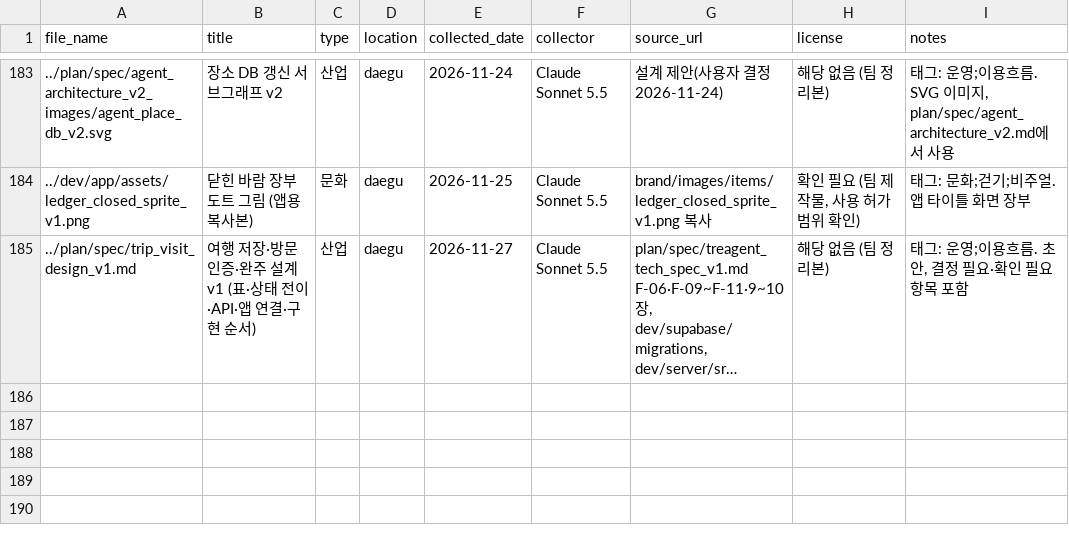
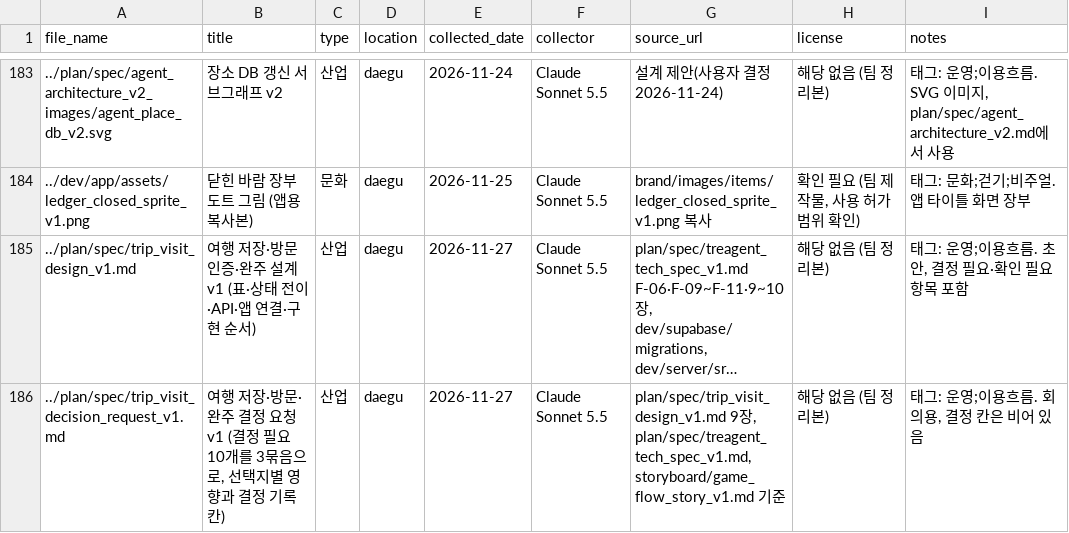
Before and after one commit to k-1026/TREAGENT, a CSV file: archive/metadata.csv, drawn as a sheet; only a part is shown, gaps mark what is left out; long unchanged cells end in …; the diff names each change by its address in the sheet, - before the commit and + after, or states it on an @@ line.

```diff
--- a/archive/metadata.csv
+++ b/archive/metadata.csv
+row 186: ../plan/spec/trip_visit_decision_request_v1.md | 여행 저장·방문·완주 결정 요청 v1 (결정 필요 10개를 3묶음으로, 선택지별 영향과 결정 기록 칸) | 산업 | daegu | 2026-11-27 | Claude Sonnet 5.5 | plan/spec/trip_visit_design_v1.md 9장, plan/spec/treagent_tech_spec_v1.md, storyboard/game_flow_story_v1.md 기준 | 해당 없음 (팀 정리본) | 태그: 운영;이용흐름. 회의용, 결정 칸은 비어 있음
```
Also changed, not shown: 2 other files.
